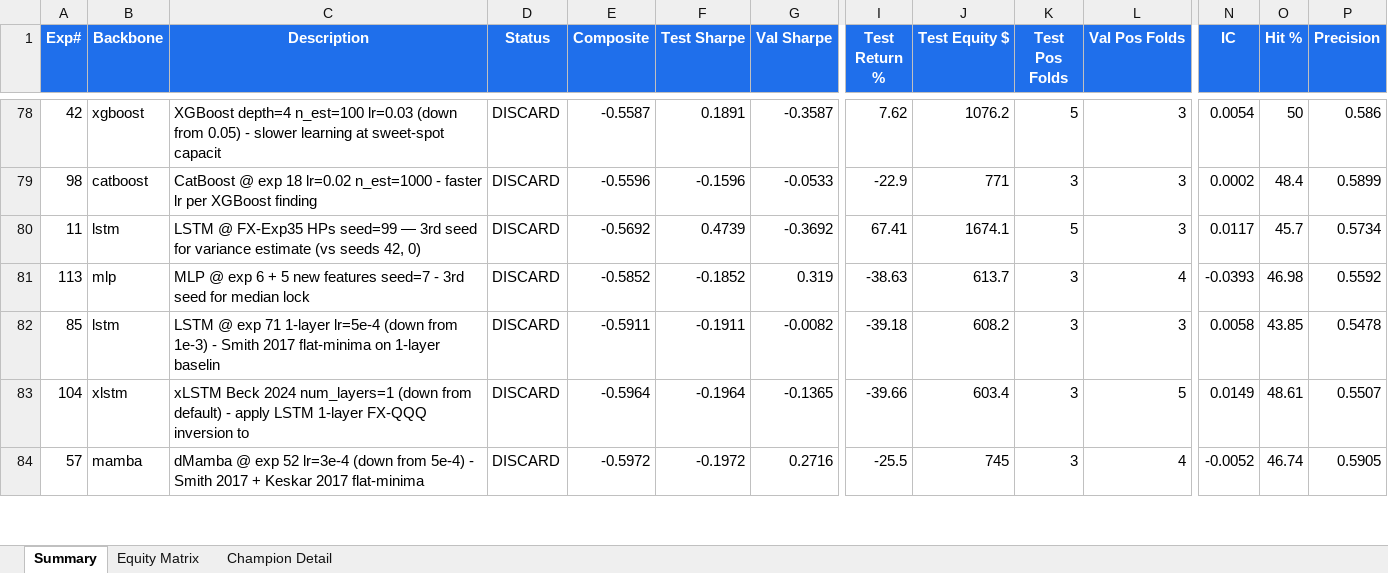
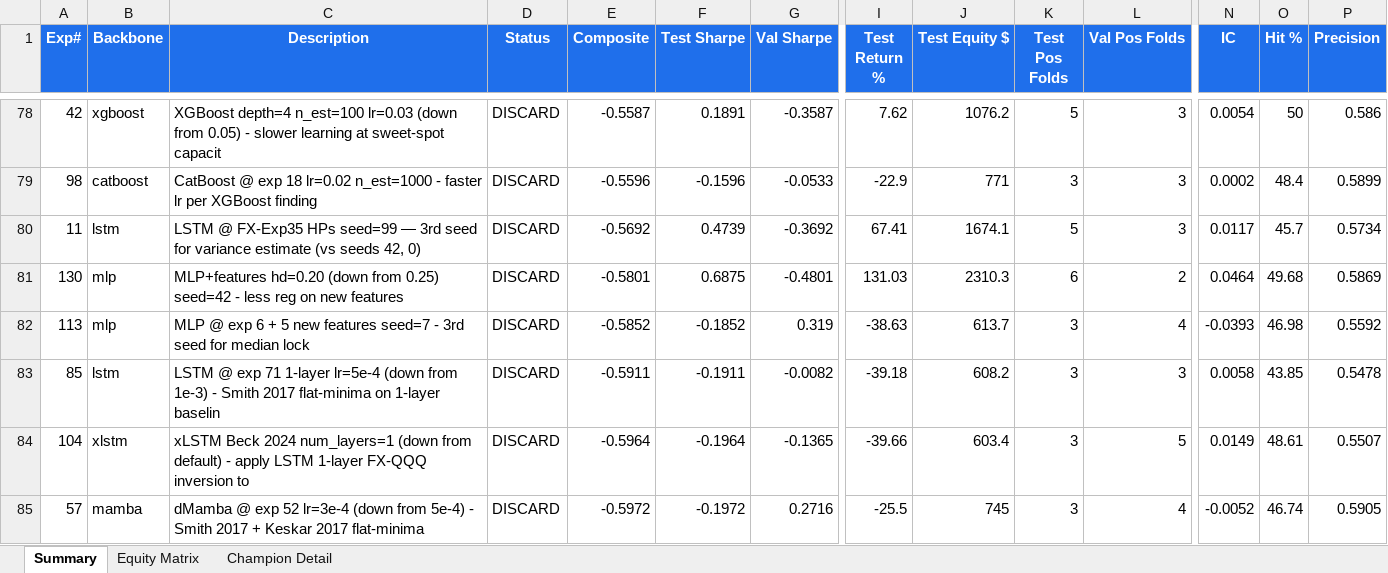
Before and after one commit to dlmastery/autoresearch, an Excel workbook: docs/index_stock_dashboard/autoresearch_equity.xlsx, sheet Summary, drawn as a sheet; only a part is shown, gaps mark what is left out; values as stored, in another font and other column widths than the file's, no borders; conditional formats not drawn; rows hold the shown columns only; the diff names each change by its address in the sheet, - before the commit and + after, or states it on an @@ line.

```diff
--- a/docs/index_stock_dashboard/autoresearch_equity.xlsx (sheet Summary)
+++ b/docs/index_stock_dashboard/autoresearch_equity.xlsx (sheet Summary)
+row 81: 130 | mlp | MLP+features hd=0.20 (down from 0.25) seed=42 - less reg on new features | DISCARD | -0.5801 | 0.6875 | -0.4801 | 131.03 | 2310.3 | 6 | 2 | 0.0464 | 49.68 | 0.5869
```
Also changed, not shown: sheet Equity Matrix, charts or pictures, 10 other files.
